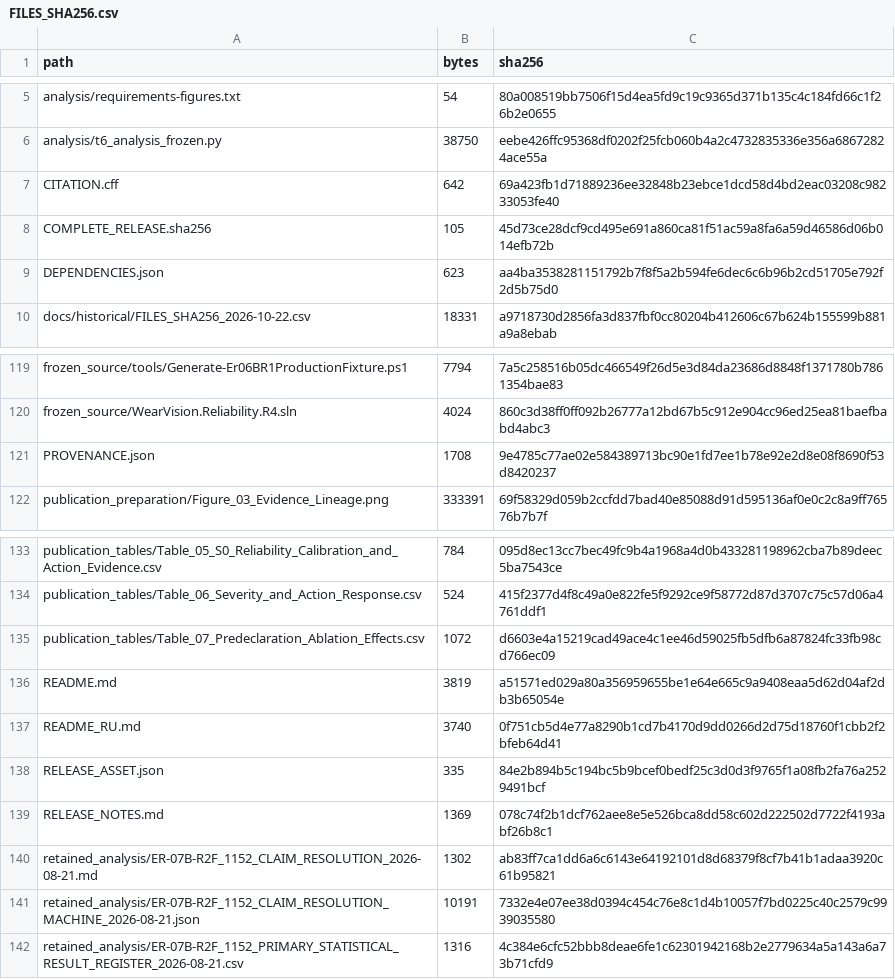
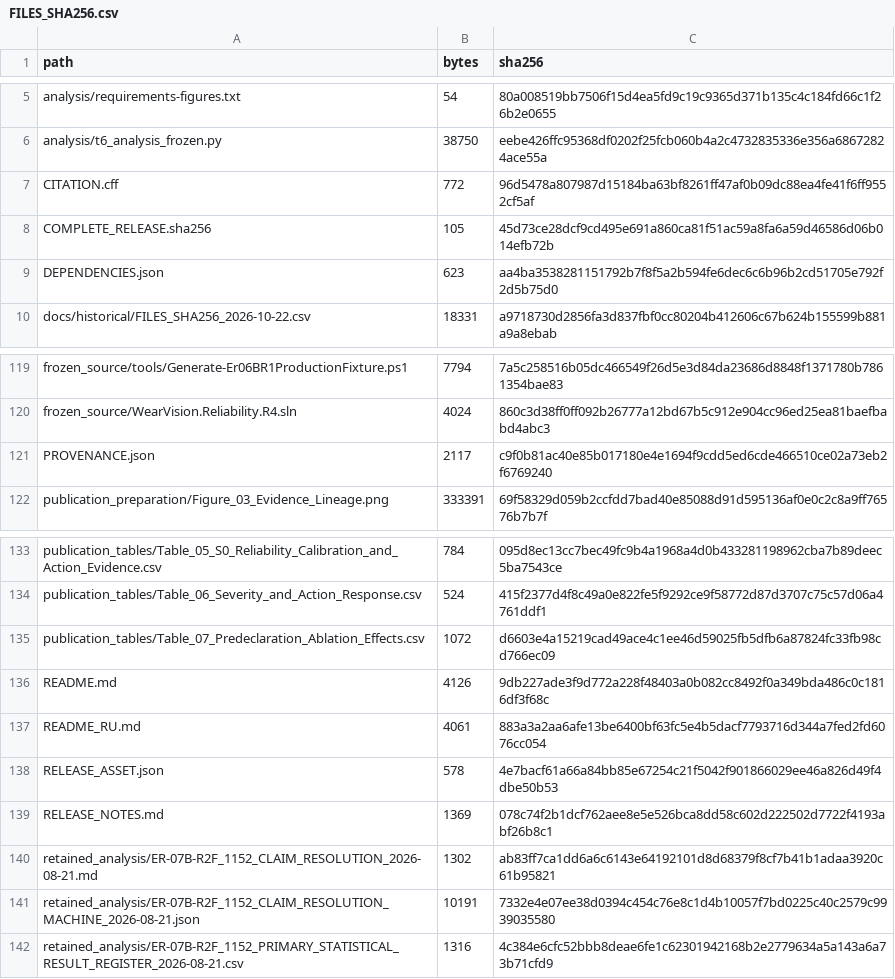
Before and after one commit to WanekWest/paper-1152-cutter-maintenance, a CSV file: FILES_SHA256.csv, drawn as a sheet; only a part is shown, gaps mark what is left out.

Commit message:
Record published data release URL and citation metadata

```diff
--- a/FILES_SHA256.csv
+++ b/FILES_SHA256.csv
@@ -6,3 +6,3 @@ analysis/requirements-figures.txt,54,80a008519bb7506f15d4ea5fd9c19c9365d371b135c
 analysis/t6_analysis_frozen.py,38750,eebe426ffc95368df0202f25fcb060b4a2c4732835336e356a68672824ace55a
-CITATION.cff,642,69a423fb1d71889236ee32848b23ebce1dcd58d4bd2eac03208c98233053fe40
+CITATION.cff,772,96d5478a807987d15184ba63bf8261ff47af0b09dc88ea4fe41f6ff9552cf5af
 COMPLETE_RELEASE.sha256,105,45d73ce28dcf9cd495e691a860ca81f51ac59a8fa6a59d46586d06b014efb72b
@@ -120,3 +120,3 @@ frozen_source/tools/Generate-Er06BR1ProductionFixture.ps1,7794,7a5c258516b05dc46
 frozen_source/WearVision.Reliability.R4.sln,4024,860c3d38ff0ff092b26777a12bd67b5c912e904cc96ed25ea81baefbabd4abc3
-PROVENANCE.json,1708,9e4785c77ae02e584389713bc90e1fd7ee1b78e92e2d8e08f8690f53d8420237
+PROVENANCE.json,2117,c9f0b81ac40e85b017180e4e1694f9cdd5ed6cde466510ce02a73eb2f6769240
 publication_preparation/Figure_03_Evidence_Lineage.png,333391,69f58329d059b2ccfdd7bad40e85088d91d595136af0e0c2c8a9ff76576b7b7f
@@ -135,5 +135,5 @@ publication_tables/Table_06_Severity_and_Action_Response.csv,524,415f2377d4f8c49
 publication_tables/Table_07_Predeclaration_Ablation_Effects.csv,1072,d6603e4a15219cad49ace4c1ee46d59025fb5dfb6a87824fc33fb98cd766ec09
-README.md,3819,a51571ed029a80a356959655be1e64e665c9a9408eaa5d62d04af2db3b65054e
-README_RU.md,3740,0f751cb5d4e77a8290b1cd7b4170d9dd0266d2d75d18760f1cbb2f2bfeb64d41
-RELEASE_ASSET.json,335,84e2b894b5c194bc5b9bcef0bedf25c3d0d3f9765f1a08fb2fa76a2529491bcf
+README.md,4126,9db227ade3f9d772a228f48403a0b082cc8492f0a349bda486c0c1816df3f68c
+README_RU.md,4061,883a3a2aa6afe13be6400bf63fc5e4b5dacf7793716d344a7fed2fd6076cc054
+RELEASE_ASSET.json,578,4e7bacf61a66a84bb85e67254c21f5042f901866029ee46a826d49f4dbe50b53
 RELEASE_NOTES.md,1369,078c74f2b1dcf762aee8e5e526bca8dd58c602d222502d7722f4193abf26b8c1
```
Also changed, not shown: 5 other files.
